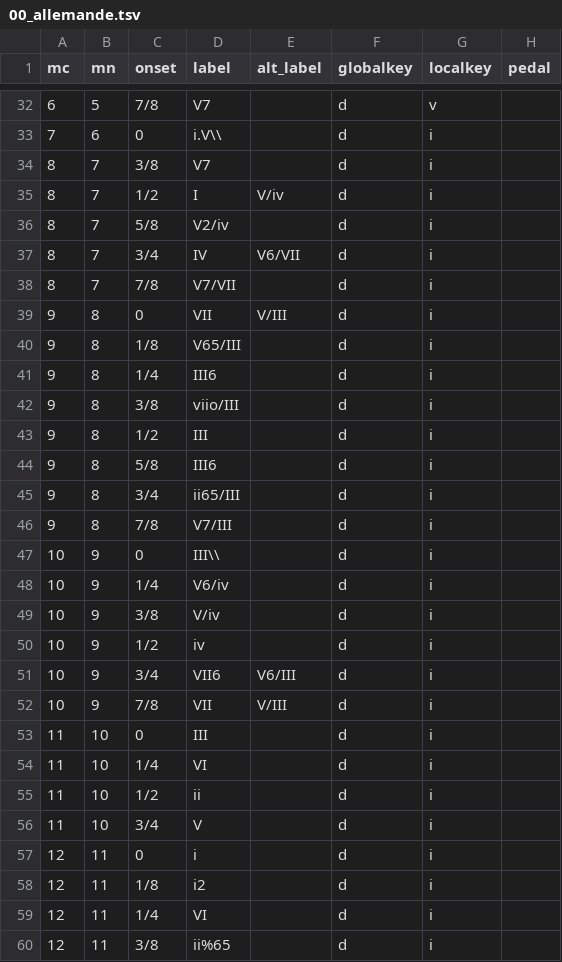
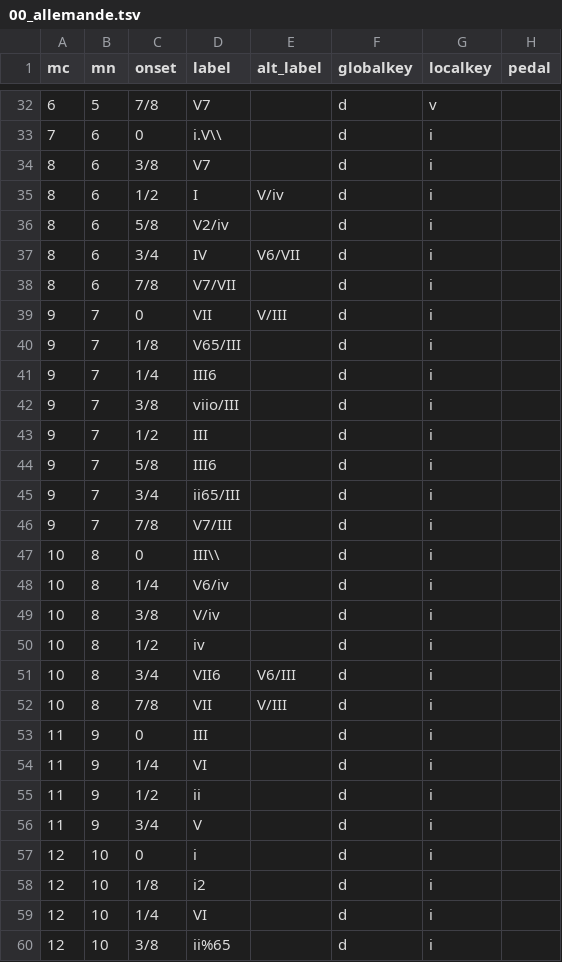
Before and after one commit to DCMLab/couperin_clavecin, a TSV file: harmonies/00_allemande.tsv, drawn as a sheet; only a part is shown, gaps mark what is left out; the diff covers the shown part only; the diff names each change by its address in the sheet, - before the commit and + after, or states it on an @@ line.

```diff
--- a/harmonies/00_allemande.tsv
+++ b/harmonies/00_allemande.tsv
-B34:B38 (mn): 7
+B34:B38 (mn): 6
-B39:B46 (mn): 8
+B39:B46 (mn): 7
-B47:B52 (mn): 9
+B47:B52 (mn): 8
-B53:B56 (mn): 10
+B53:B56 (mn): 9
-B57:B60 (mn): 11
+B57:B60 (mn): 10
```
Also changed, not shown: 16 edited cells elsewhere in this file, harmonies/02_second_prélude_JM.tsv, harmonies/03_troisième_prélude_JM.tsv, 9 other files.
